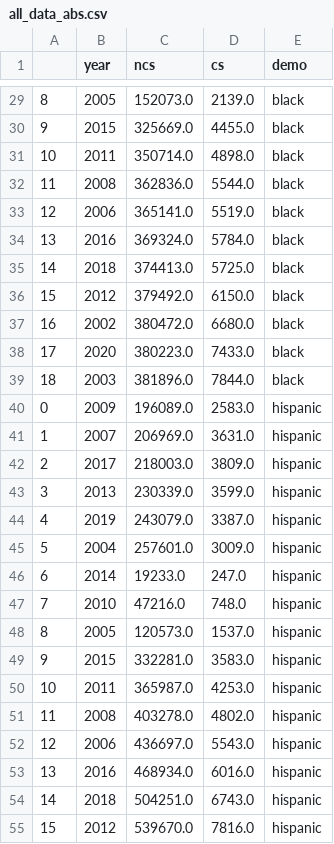
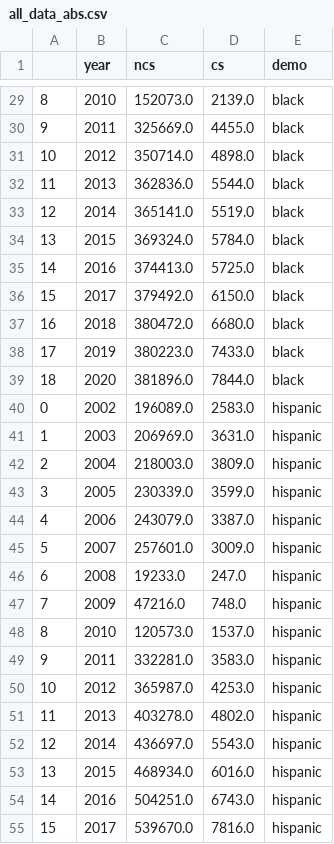
Before and after one commit to fahadsultan/pellstudents, a CSV file: data/all_data_abs.csv, drawn as a sheet; only a part is shown, gaps mark what is left out; the diff covers the shown part only.

Commit message:
Fixed years column in data aggregation

```diff
--- a/data/all_data_abs.csv
+++ b/data/all_data_abs.csv
@@ -29,27 +29,27 @@
-8,2005,152073.0,2139.0,black
-9,2015,325669.0,4455.0,black
-10,2011,350714.0,4898.0,black
-11,2008,362836.0,5544.0,black
-12,2006,365141.0,5519.0,black
-13,2016,369324.0,5784.0,black
-14,2018,374413.0,5725.0,black
-15,2012,379492.0,6150.0,black
-16,2002,380472.0,6680.0,black
-17,2020,380223.0,7433.0,black
-18,2003,381896.0,7844.0,black
-0,2009,196089.0,2583.0,hispanic
-1,2007,206969.0,3631.0,hispanic
-2,2017,218003.0,3809.0,hispanic
-3,2013,230339.0,3599.0,hispanic
-4,2019,243079.0,3387.0,hispanic
-5,2004,257601.0,3009.0,hispanic
-6,2014,19233.0,247.0,hispanic
-7,2010,47216.0,748.0,hispanic
-8,2005,120573.0,1537.0,hispanic
-9,2015,332281.0,3583.0,hispanic
-10,2011,365987.0,4253.0,hispanic
-11,2008,403278.0,4802.0,hispanic
-12,2006,436697.0,5543.0,hispanic
-13,2016,468934.0,6016.0,hispanic
-14,2018,504251.0,6743.0,hispanic
-15,2012,539670.0,7816.0,hispanic
+8,2010,152073.0,2139.0,black
+9,2011,325669.0,4455.0,black
+10,2012,350714.0,4898.0,black
+11,2013,362836.0,5544.0,black
+12,2014,365141.0,5519.0,black
+13,2015,369324.0,5784.0,black
+14,2016,374413.0,5725.0,black
+15,2017,379492.0,6150.0,black
+16,2018,380472.0,6680.0,black
+17,2019,380223.0,7433.0,black
+18,2020,381896.0,7844.0,black
+0,2002,196089.0,2583.0,hispanic
+1,2003,206969.0,3631.0,hispanic
+2,2004,218003.0,3809.0,hispanic
+3,2005,230339.0,3599.0,hispanic
+4,2006,243079.0,3387.0,hispanic
+5,2007,257601.0,3009.0,hispanic
+6,2008,19233.0,247.0,hispanic
+7,2009,47216.0,748.0,hispanic
+8,2010,120573.0,1537.0,hispanic
+9,2011,332281.0,3583.0,hispanic
+10,2012,365987.0,4253.0,hispanic
+11,2013,403278.0,4802.0,hispanic
+12,2014,436697.0,5543.0,hispanic
+13,2015,468934.0,6016.0,hispanic
+14,2016,504251.0,6743.0,hispanic
+15,2017,539670.0,7816.0,hispanic
```
Also changed, not shown: 49 edited cells elsewhere in this file, data/all_data_pct.csv, 1 other file.
